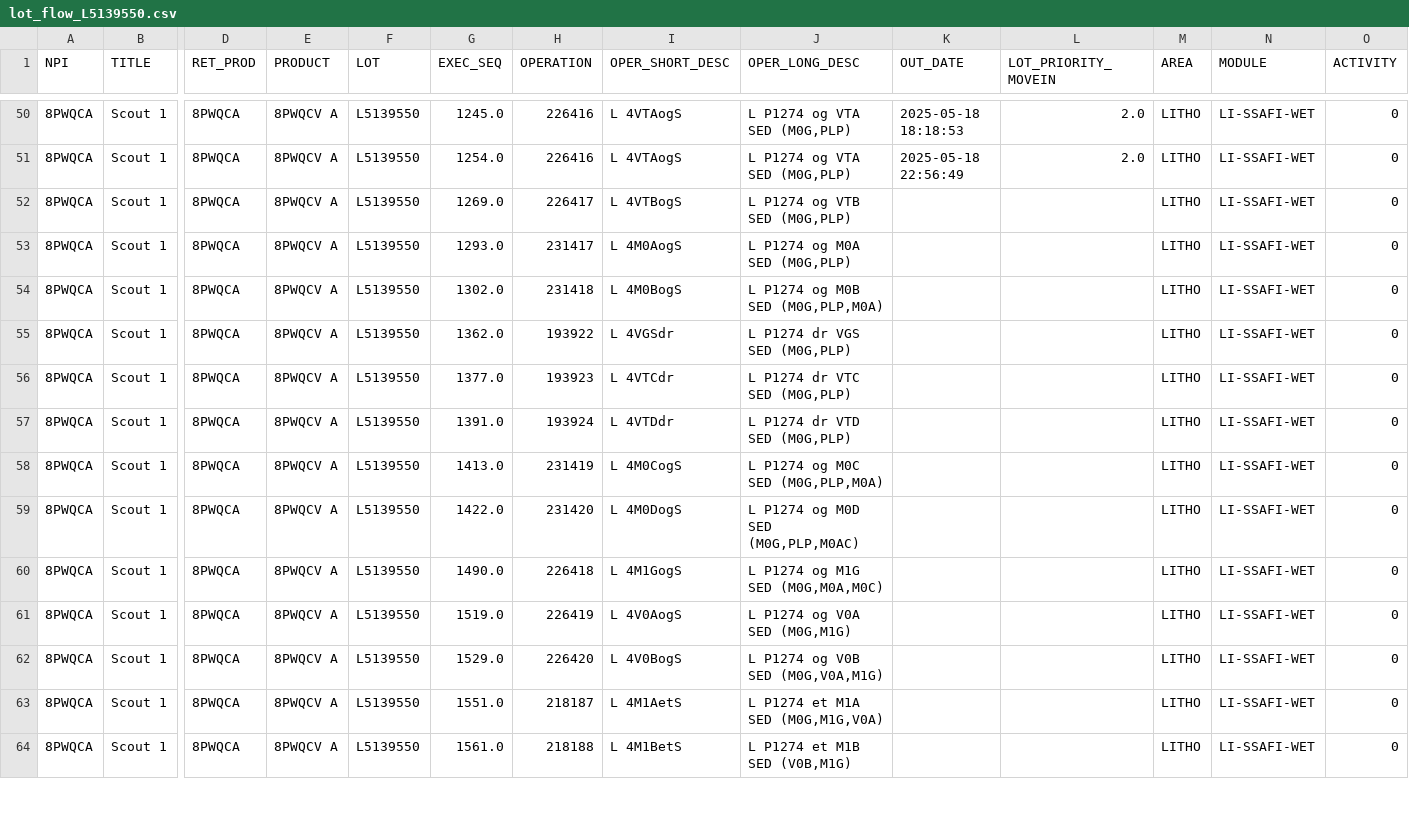
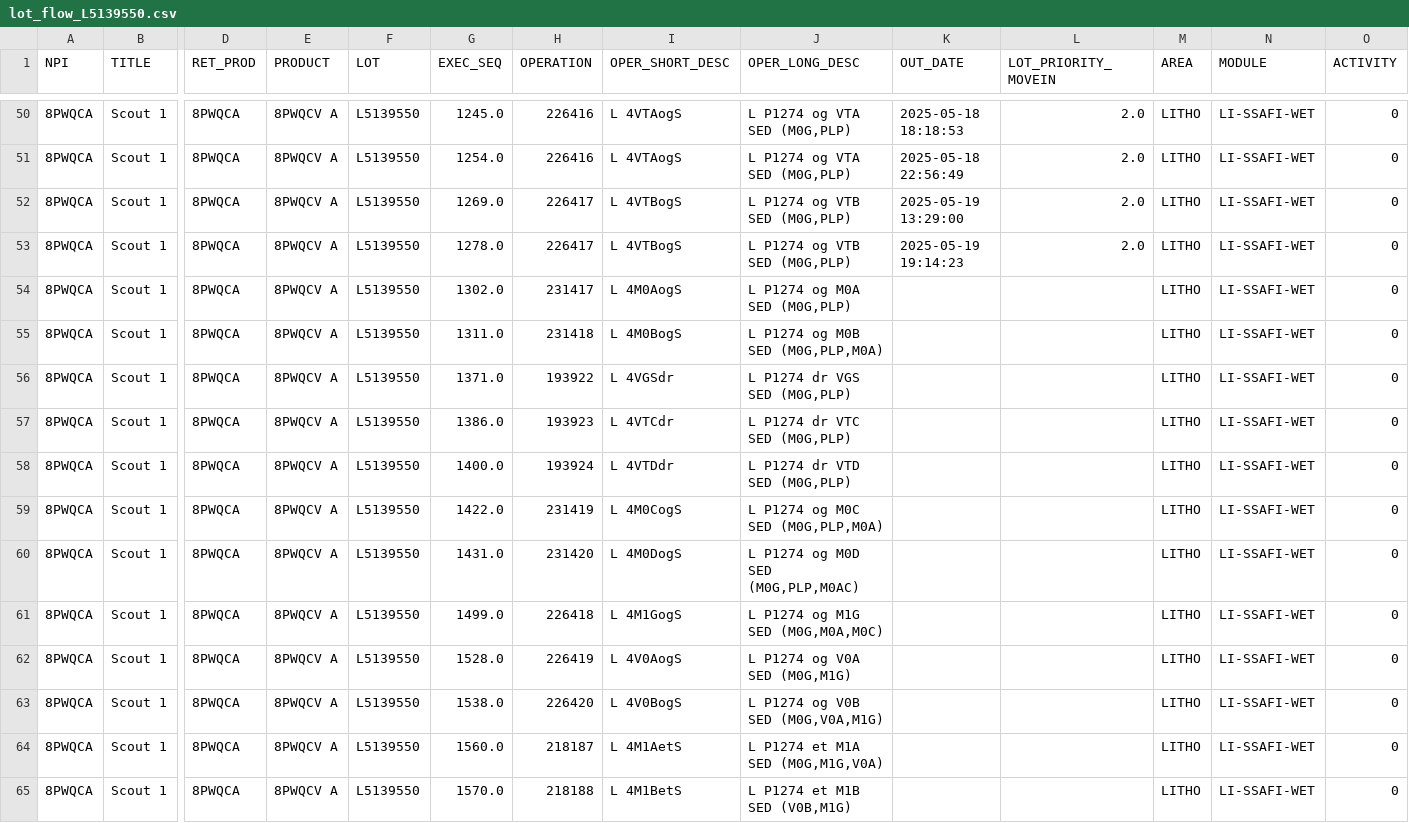
Before and after one commit to dagarcia-pde/PAS_Graphs, a CSV file: debug/lot_flow_L5139550.csv, drawn as a sheet; only a part is shown, gaps mark what is left out; addresses are those after the commit; rows hold the shown columns only; the diff covers the shown part only; the diff names each change by its address in the sheet, - before the commit and + after, or states it on an @@ line.

```diff
--- a/debug/lot_flow_L5139550.csv
+++ b/debug/lot_flow_L5139550.csv
-K52 (OUT_DATE): (empty)
+K52 (OUT_DATE): 2025-05-19 13:29:00
-L52 (LOT_PRIORITY_MOVEIN): (empty)
+L52 (LOT_PRIORITY_MOVEIN): 2.0
+row 53: 8PWQCA | Scout 1 | 8PWQCA | 8PWQCV A | L5139550 | 1278.0 | 226417 | L 4VTBogS | L P1274 og VTB SED (M0G,PLP) | 2025-05-19 19:14:23 | 2.0 | LITHO | LI-SSAFI-WET | 0
-G54 (EXEC_SEQ): 1293.0
+G54 (EXEC_SEQ): 1302.0
-G55 (EXEC_SEQ): 1302.0
+G55 (EXEC_SEQ): 1311.0
-G56 (EXEC_SEQ): 1362.0
+G56 (EXEC_SEQ): 1371.0
-G57 (EXEC_SEQ): 1377.0
+G57 (EXEC_SEQ): 1386.0
-G58 (EXEC_SEQ): 1391.0
+G58 (EXEC_SEQ): 1400.0
-G59 (EXEC_SEQ): 1413.0
+G59 (EXEC_SEQ): 1422.0
-G60 (EXEC_SEQ): 1422.0
+G60 (EXEC_SEQ): 1431.0
-G61 (EXEC_SEQ): 1490.0
+G61 (EXEC_SEQ): 1499.0
-G62 (EXEC_SEQ): 1519.0
+G62 (EXEC_SEQ): 1528.0
-G63 (EXEC_SEQ): 1529.0
+G63 (EXEC_SEQ): 1538.0
-G64 (EXEC_SEQ): 1551.0
+G64 (EXEC_SEQ): 1560.0
-G65 (EXEC_SEQ): 1561.0
+G65 (EXEC_SEQ): 1570.0
```
Also changed, not shown: 50 edited cells elsewhere in this file, debug/lot_flow_L5138740_raw.csv, debug/lot_flow_L5139550_raw.csv, 11 other files.
